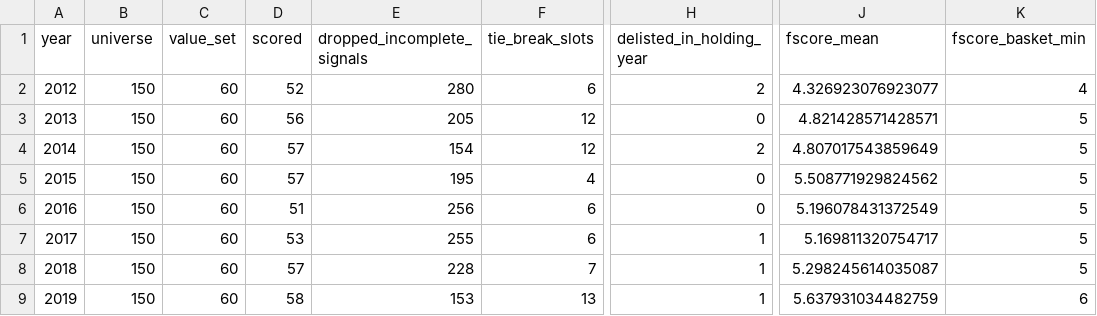
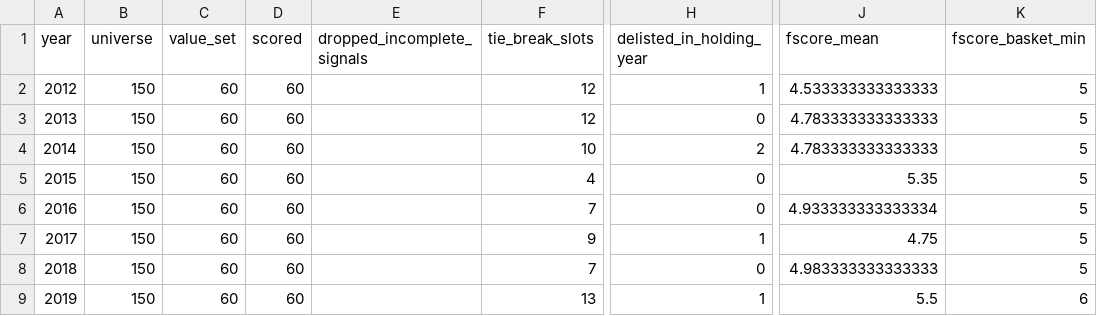
Before and after one commit to mikeding1130/fscore_capstone, a CSV file: results/vietnam_diagnostics.csv, drawn as a sheet; only a part is shown, gaps mark what is left out; the diff covers the shown part only; the diff names each change by its address in the sheet, - before the commit and + after, or states it on an @@ line.

```diff
--- a/results/vietnam_diagnostics.csv
+++ b/results/vietnam_diagnostics.csv
-D2 (scored): 52
+D2 (scored): 60
-E2 (dropped_incomplete_signals): 280
+E2 (dropped_incomplete_signals): (empty)
-F2 (tie_break_slots): 6
+F2 (tie_break_slots): 12
-H2 (delisted_in_holding_year): 2
+H2 (delisted_in_holding_year): 1
-J2 (fscore_mean): 4.326923076923077
+J2 (fscore_mean): 4.533333333333333
-K2 (fscore_basket_min): 4
+K2 (fscore_basket_min): 5
-D3 (scored): 56
+D3 (scored): 60
-E3 (dropped_incomplete_signals): 205
+E3 (dropped_incomplete_signals): (empty)
-J3 (fscore_mean): 4.821428571428571
+J3 (fscore_mean): 4.783333333333333
-D4:D5 (scored): 57
+D4:D5 (scored): 60
-E4 (dropped_incomplete_signals): 154
+E4 (dropped_incomplete_signals): (empty)
-F4 (tie_break_slots): 12
+F4 (tie_break_slots): 10
-J4 (fscore_mean): 4.807017543859649
+J4 (fscore_mean): 4.783333333333333
-E5 (dropped_incomplete_signals): 195
+E5 (dropped_incomplete_signals): (empty)
-J5 (fscore_mean): 5.508771929824562
+J5 (fscore_mean): 5.35
-D6 (scored): 51
+D6 (scored): 60
-E6 (dropped_incomplete_signals): 256
+E6 (dropped_incomplete_signals): (empty)
-F6 (tie_break_slots): 6
+F6 (tie_break_slots): 7
-J6 (fscore_mean): 5.196078431372549
+J6 (fscore_mean): 4.933333333333334
-D7 (scored): 53
+D7 (scored): 60
-E7 (dropped_incomplete_signals): 255
+E7 (dropped_incomplete_signals): (empty)
-F7 (tie_break_slots): 6
+F7 (tie_break_slots): 9
-J7 (fscore_mean): 5.169811320754717
+J7 (fscore_mean): 4.75
-D8 (scored): 57
+D8 (scored): 60
-E8 (dropped_incomplete_signals): 228
+E8 (dropped_incomplete_signals): (empty)
-H8 (delisted_in_holding_year): 1
+H8 (delisted_in_holding_year): 0
-J8 (fscore_mean): 5.298245614035087
+J8 (fscore_mean): 4.983333333333333
-D9 (scored): 58
+D9 (scored): 60
-E9 (dropped_incomplete_signals): 153
+E9 (dropped_incomplete_signals): (empty)
-J9 (fscore_mean): 5.637931034482759
+J9 (fscore_mean): 5.5
```
Also changed, not shown: 20 edited cells elsewhere in this file, results/vietnam_factor_regression.csv, results/vietnam_mc_placement.csv, 43 other files.
